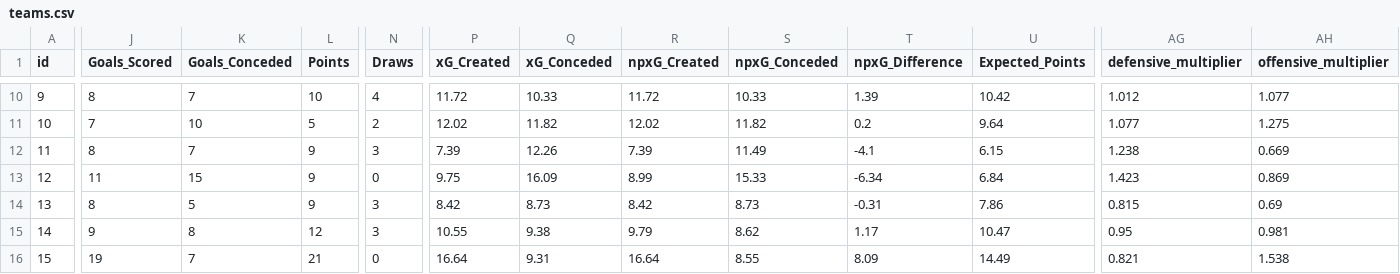
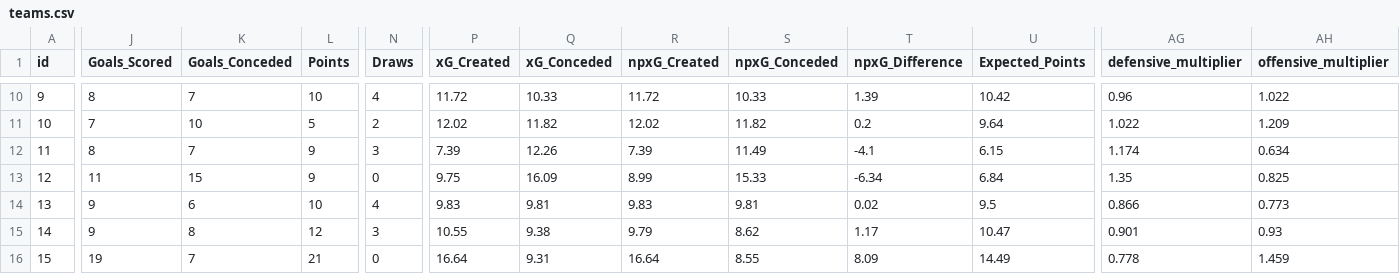
Before and after one commit to jishnuvb2/fplDataAnalysis, a CSV file: teams.csv, drawn as a sheet; only a part is shown, gaps mark what is left out; the diff covers the shown part only; the diff names each change by its address in the sheet, - before the commit and + after, or states it on an @@ line.

```diff
--- a/teams.csv
+++ b/teams.csv
-AG10 (defensive_multiplier): 1.012
+AG10 (defensive_multiplier): 0.96
-AH10 (offensive_multiplier): 1.077
+AH10 (offensive_multiplier): 1.022
-AG11 (defensive_multiplier): 1.077
+AG11 (defensive_multiplier): 1.022
-AH11 (offensive_multiplier): 1.275
+AH11 (offensive_multiplier): 1.209
-AG12 (defensive_multiplier): 1.238
+AG12 (defensive_multiplier): 1.174
-AH12 (offensive_multiplier): 0.669
+AH12 (offensive_multiplier): 0.634
-AG13 (defensive_multiplier): 1.423
+AG13 (defensive_multiplier): 1.35
-AH13 (offensive_multiplier): 0.869
+AH13 (offensive_multiplier): 0.825
-J14 (Goals_Scored): 8
+J14 (Goals_Scored): 9
-K14 (Goals_Conceded): 5
+K14 (Goals_Conceded): 6
-L14 (Points): 9
+L14 (Points): 10
-N14 (Draws): 3
+N14 (Draws): 4
-P14 (xG_Created): 8.42
+P14 (xG_Created): 9.83
-Q14 (xG_Conceded): 8.73
+Q14 (xG_Conceded): 9.81
-R14 (npxG_Created): 8.42
+R14 (npxG_Created): 9.83
-S14 (npxG_Conceded): 8.73
+S14 (npxG_Conceded): 9.81
-T14 (npxG_Difference): -0.31
+T14 (npxG_Difference): 0.02
-U14 (Expected_Points): 7.86
+U14 (Expected_Points): 9.5
-AG14 (defensive_multiplier): 0.815
+AG14 (defensive_multiplier): 0.866
-AH14 (offensive_multiplier): 0.69
+AH14 (offensive_multiplier): 0.773
-AG15 (defensive_multiplier): 0.95
+AG15 (defensive_multiplier): 0.901
-AH15 (offensive_multiplier): 0.981
+AH15 (offensive_multiplier): 0.93
-AG16 (defensive_multiplier): 0.821
+AG16 (defensive_multiplier): 0.778
-AH16 (offensive_multiplier): 1.538
+AH16 (offensive_multiplier): 1.459
```
Also changed, not shown: 172 edited cells elsewhere in this file, players.csv.
